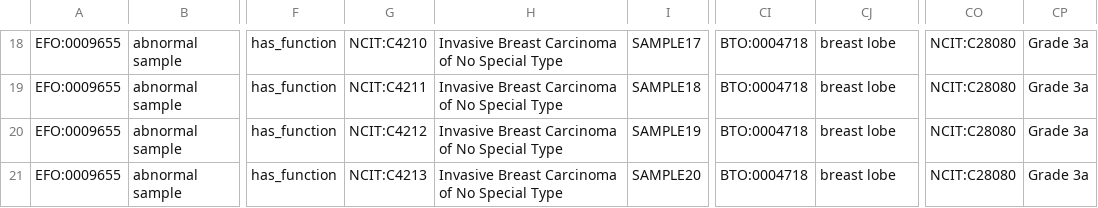
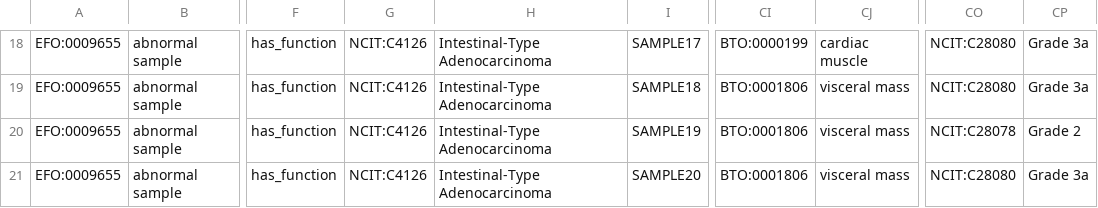
Before and after one commit to EGA-archive/beacon2-ri-tools-v2, a CSV file: csv/examples/all-fields/biosamples.csv, drawn as a sheet; only a part is shown, gaps mark what is left out; the diff covers the shown part only; the diff names each change by its address in the sheet, - before the commit and + after, or states it on an @@ line.

```diff
--- a/csv/examples/all-fields/biosamples.csv
+++ b/csv/examples/all-fields/biosamples.csv
-G18: NCIT:C4210
+G18: NCIT:C4126
-H18:H21: Invasive Breast Carcinoma of No Special Type
+H18:H21: Intestinal-Type Adenocarcinoma
-CI18: BTO:0004718
+CI18: BTO:0000199
-CJ18: breast lobe
+CJ18: cardiac muscle
-G19: NCIT:C4211
+G19: NCIT:C4126
-CI19:CI21: BTO:0004718
+CI19:CI21: BTO:0001806
-CJ19:CJ21: breast lobe
+CJ19:CJ21: visceral mass
-G20: NCIT:C4212
+G20: NCIT:C4126
-CO20: NCIT:C28080
+CO20: NCIT:C28078
-CP20: Grade 3a
+CP20: Grade 2
-G21: NCIT:C4213
+G21: NCIT:C4126
```
Also changed, not shown: 52 edited cells elsewhere in this file, csv/examples/all-fields/cohorts.csv, csv/examples/all-fields/datasets.csv, 10 other files.
